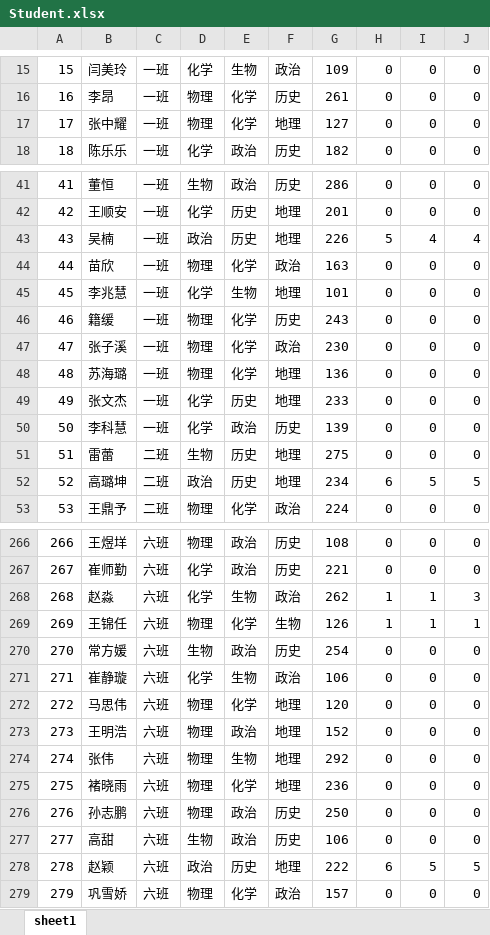
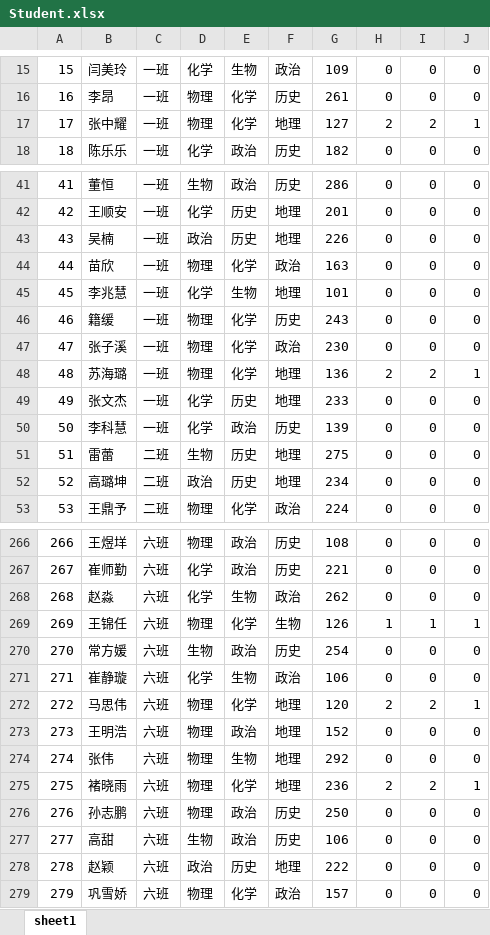
Before and after one commit to zongyanke/ClassSchedule-Node, an Excel workbook: public/file/Student.xlsx, sheet sheet1, drawn as a sheet; only a part is shown, gaps mark what is left out; values as stored, in another font and other column widths than the file's, no borders; the diff covers the shown part only; the diff names each change by its address in the sheet, - before the commit and + after, or states it on an @@ line.

```diff
--- a/public/file/Student.xlsx (sheet sheet1)
+++ b/public/file/Student.xlsx (sheet sheet1)
-H17: 0
+H17: 2
-I17: 0
+I17: 2
-J17: 0
+J17: 1
-H43: 5
+H43: 0
-I43: 4
+I43: 0
-J43: 4
+J43: 0
-H48: 0
+H48: 2
-I48: 0
+I48: 2
-J48: 0
+J48: 1
-H52: 6
+H52: 0
-I52: 5
+I52: 0
-J52: 5
+J52: 0
-H268: 1
+H268: 0
-I268: 1
+I268: 0
-J268: 3
+J268: 0
-H272: 0
+H272: 2
-I272: 0
+I272: 2
-J272: 0
+J272: 1
-H275: 0
+H275: 2
-I275: 0
+I275: 2
-J275: 0
+J275: 1
-H278: 6
+H278: 0
-I278: 5
+I278: 0
-J278: 5
+J278: 0
```
Also changed, not shown: 138 edited cells elsewhere in this sheet, 7 other files.
